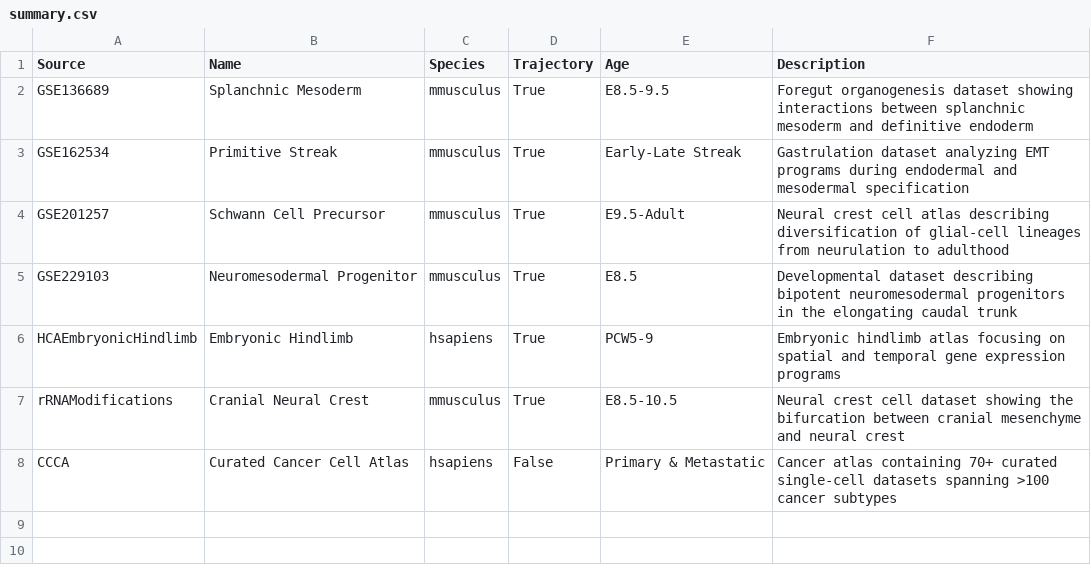
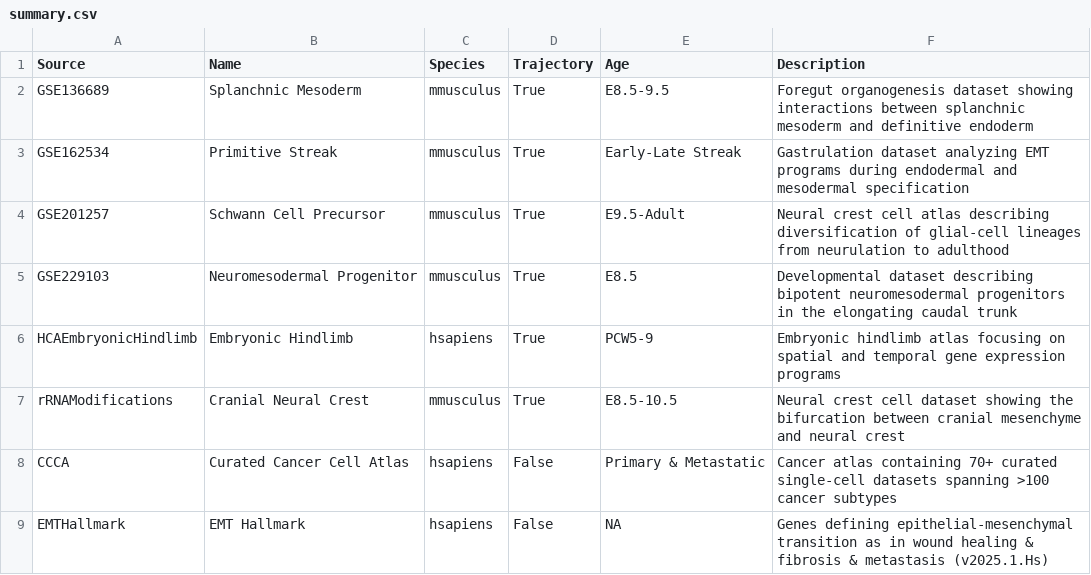
Before and after one commit to calebclayreagor/MesenCoder, a CSV file: data/summary.csv, drawn as a sheet; the diff names each change by its address in the sheet, - before the commit and + after, or states it on an @@ line.

```diff
--- a/data/summary.csv
+++ b/data/summary.csv
+row 9: EMTHallmark | EMT Hallmark | hsapiens | False | NA | Genes defining epithelial-mesenchymal transition as in wound healing & fibrosis & metastasis (v2025.1.Hs)
```
Also changed, not shown: 9 other files.
